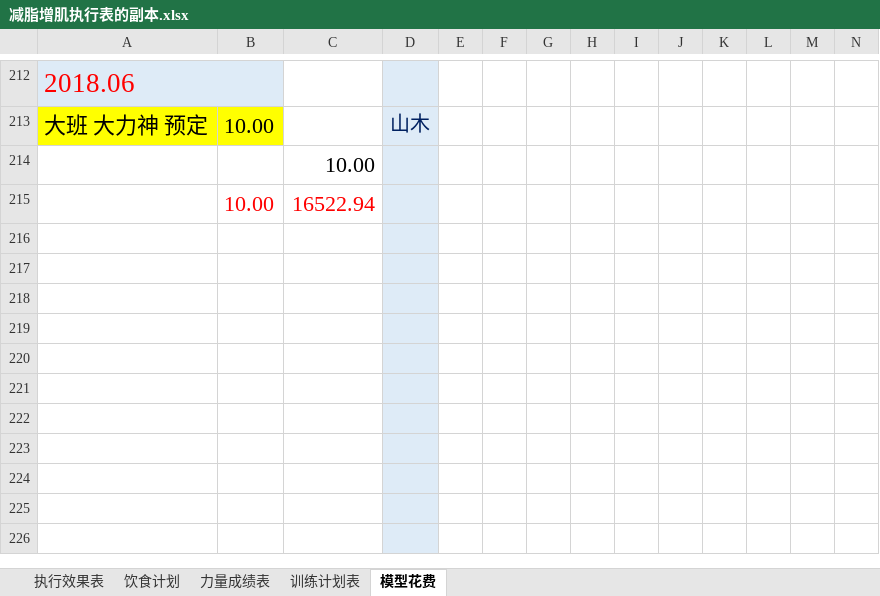
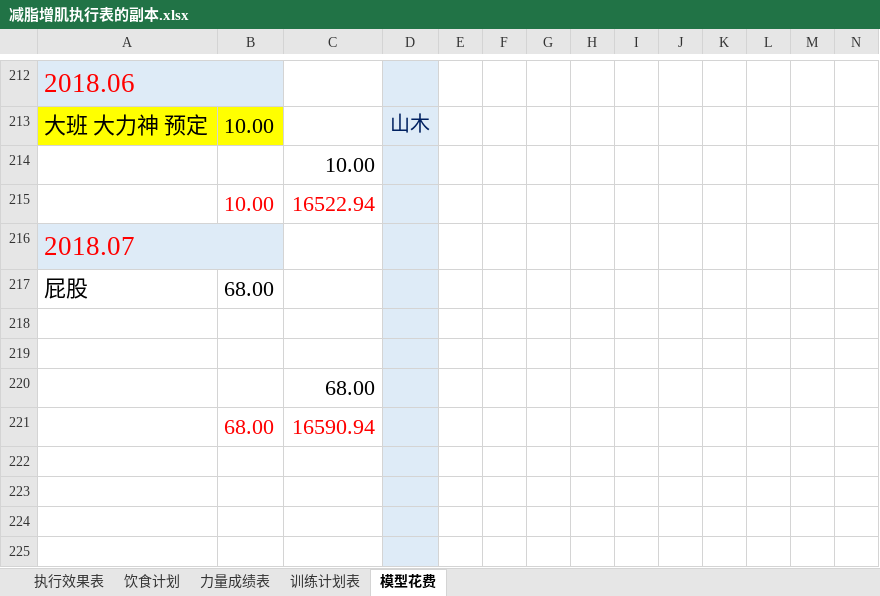
Before and after one commit to wlq82882984/RankTest, an Excel workbook: 减脂增肌执行表的副本.xlsx, sheet 模型花费, drawn as a sheet; only a part is shown, gaps mark what is left out; the shorter side is filled out with more unchanged rows; values as stored, in another font and other column widths than the file's, no borders; removed rows and columns are numbered as before the commit, all else as after; rows hold the shown columns only; the diff names each change by its address in the sheet, - before the commit and + after, or states it on an @@ line.

Commit message:
no message

```diff
--- a/减脂增肌执行表的副本.xlsx (sheet 模型花费)
+++ b/减脂增肌执行表的副本.xlsx (sheet 模型花费)
+row 216: 2018.07
+row 217: 屁股 | 68.00
-C220: (empty)
+C220: 68.00
-row 221: (empty)
+row 221:  | 68.00 | 16590.94
-row 220: (empty)
```
Also changed, not shown: sheet 饮食计划.
